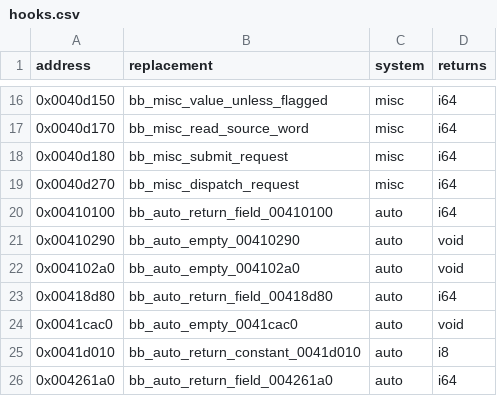
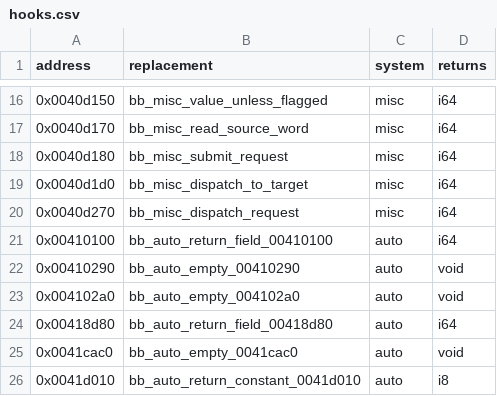
Before and after one commit to Jeffiest/Paleblood, a CSV file: game/hooks.csv, drawn as a sheet; only a part is shown, gaps mark what is left out; the shorter side is filled out with more unchanged rows.

```diff
--- a/game/hooks.csv
+++ b/game/hooks.csv
@@ -18,2 +18,3 @@ address,replacement,system,returns
 0x0040d180,bb_misc_submit_request,misc,i64
+0x0040d1d0,bb_misc_dispatch_to_target,misc,i64
 0x0040d270,bb_misc_dispatch_request,misc,i64
```
Also changed, not shown: 9 other files.
